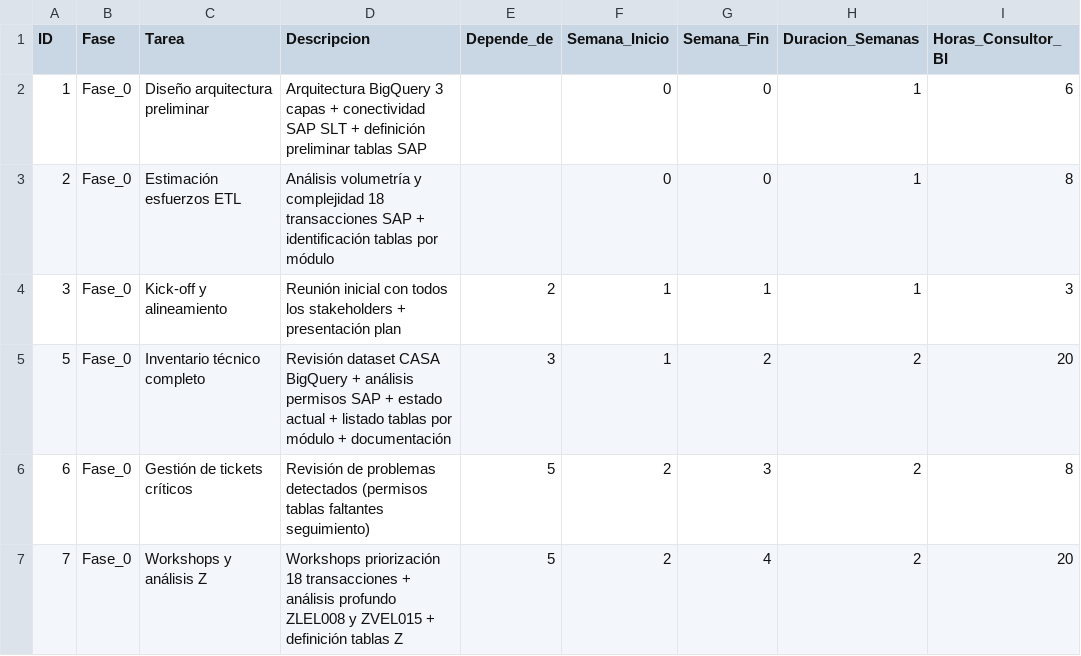
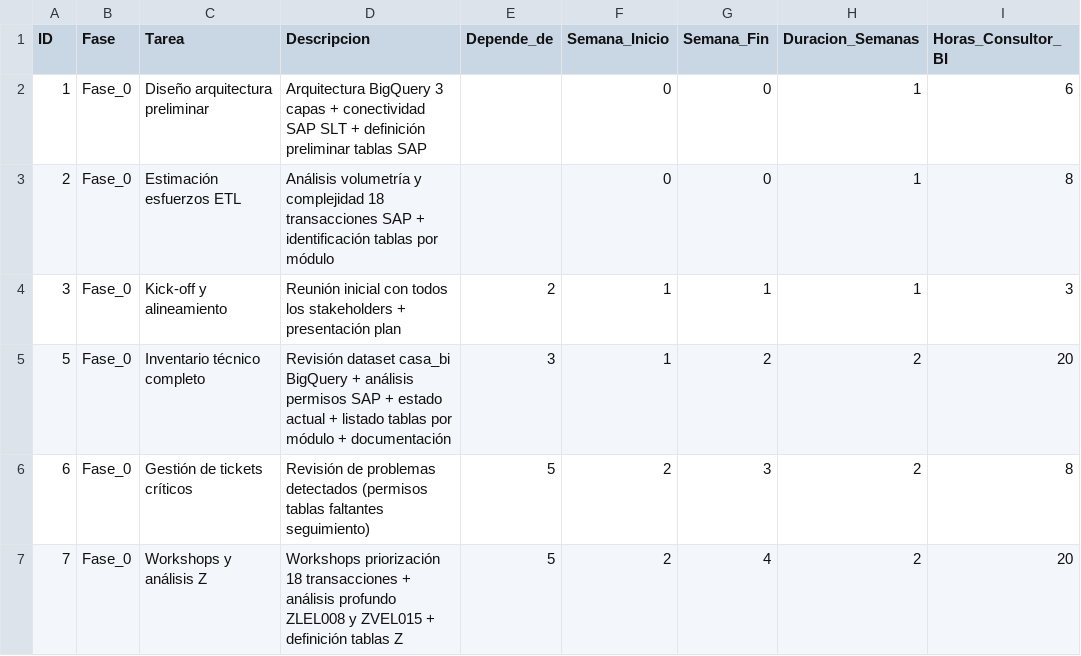
Before and after one commit to jmbigi/ElancoPower, a CSV file: docs/propuesta_final/CRONOGRAMA_DETALLADO_TAREAS.csv, drawn as a sheet; only a part is shown; the diff names each change by its address in the sheet, - before the commit and + after, or states it on an @@ line.

```diff
--- a/docs/propuesta_final/CRONOGRAMA_DETALLADO_TAREAS.csv
+++ b/docs/propuesta_final/CRONOGRAMA_DETALLADO_TAREAS.csv
-D5 (Descripcion): Revisión dataset CASA BigQuery +…
+D5 (Descripcion): Revisión dataset casa_bi BigQuery +…
```
Also changed, not shown: 15 other files.
